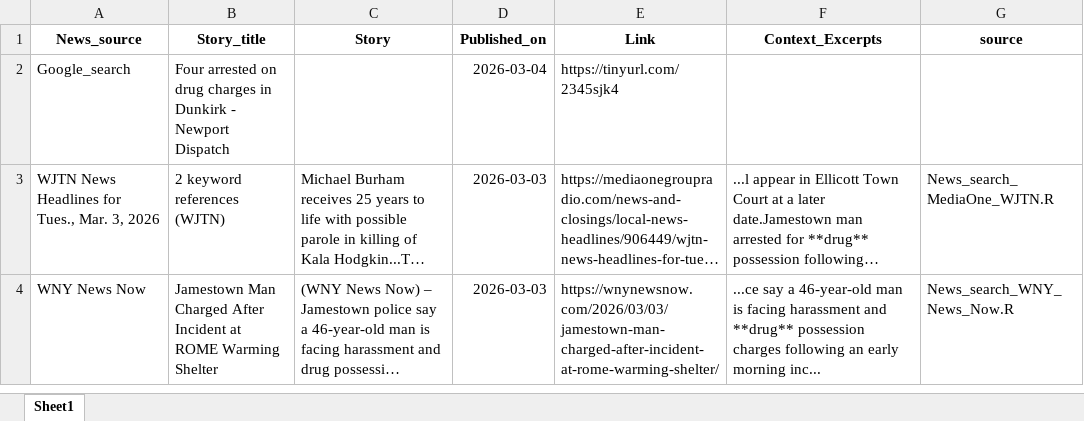
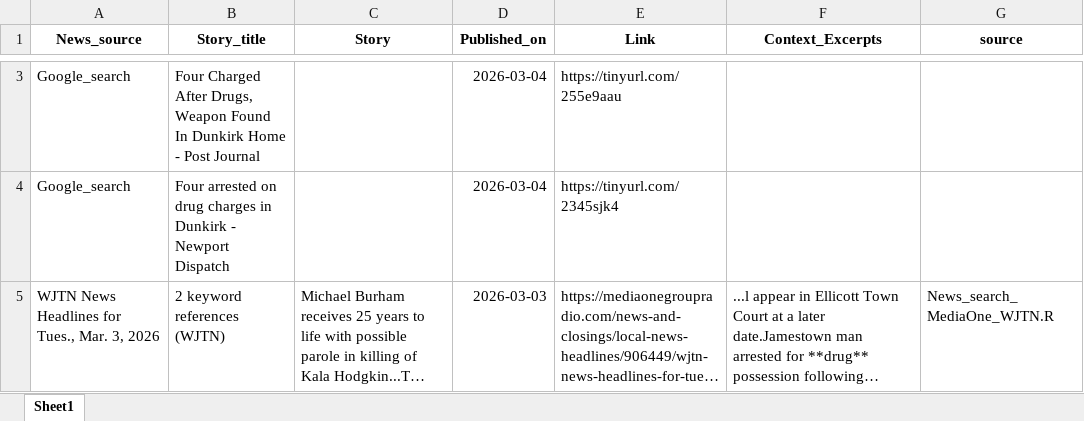
Before and after one commit to twentyandchange/CHQ_Report_W-Tba4YQG, an Excel workbook: Combined_results.xlsx, sheet Sheet1, drawn as a sheet; only a part is shown, gaps mark what is left out; the shorter side is filled out with more unchanged rows; long unchanged cells end in …; values as stored, in another font and other column widths than the file's, no borders; the diff covers the shown part only; the diff names each change by its address in the sheet, - before the commit and + after, or states it on an @@ line.

```diff
--- a/Combined_results.xlsx (sheet Sheet1)
+++ b/Combined_results.xlsx (sheet Sheet1)
+row 3: Google_search | Four Charged After Drugs, Weapon Found In Dunkirk Home - Post Journal |  | 2026-03-04 | https://tinyurl.com/255e9aau
```
Also changed, not shown: 2 added rows elsewhere in this sheet, 9 other files.
